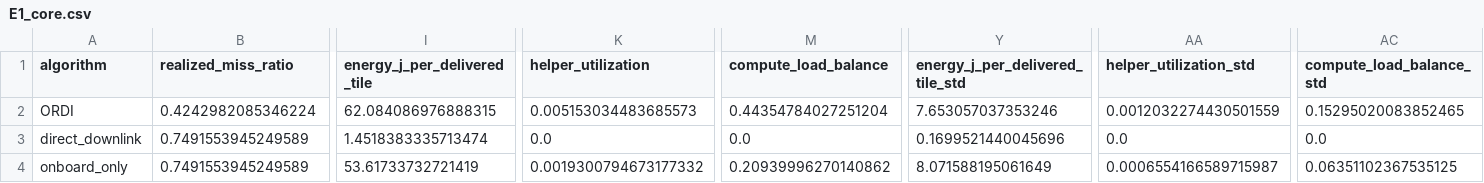
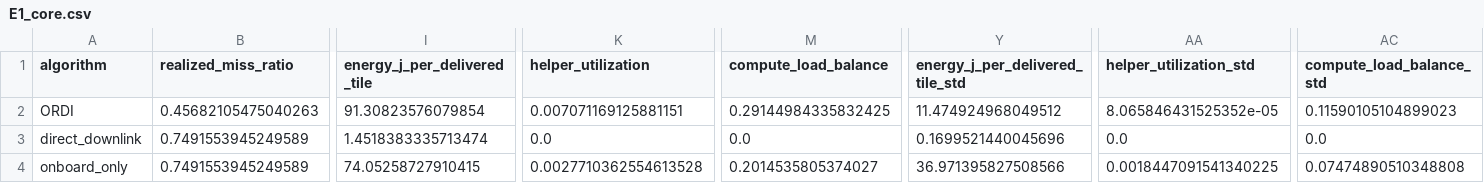
Before and after one commit to namwoam/ordi, a CSV file: results/E1_core.csv, drawn as a sheet; only a part is shown, gaps mark what is left out; the diff covers the shown part only; the diff names each change by its address in the sheet, - before the commit and + after, or states it on an @@ line.

Commit message:
chore(eval): refresh E1 hotspot results

```diff
--- a/results/E1_core.csv
+++ b/results/E1_core.csv
-B2 (realized_miss_ratio): 0.4242982085346224
+B2 (realized_miss_ratio): 0.45682105475040263
-I2 (energy_j_per_delivered_tile): 62.084086976888315
+I2 (energy_j_per_delivered_tile): 91.30823576079854
-K2 (helper_utilization): 0.005153034483685573
+K2 (helper_utilization): 0.007071169125881151
-M2 (compute_load_balance): 0.44354784027251204
+M2 (compute_load_balance): 0.29144984335832425
-Y2 (energy_j_per_delivered_tile_std): 7.653057037353246
+Y2 (energy_j_per_delivered_tile_std): 11.474924968049512
-AA2 (helper_utilization_std): 0.0012032274430501559
+AA2 (helper_utilization_std): 8.065846431525352e-05
-AC2 (compute_load_balance_std): 0.15295020083852465
+AC2 (compute_load_balance_std): 0.11590105104899023
-I4 (energy_j_per_delivered_tile): 53.61733732721419
+I4 (energy_j_per_delivered_tile): 74.05258727910415
-K4 (helper_utilization): 0.0019300794673177332
+K4 (helper_utilization): 0.0027710362554613528
-M4 (compute_load_balance): 0.20939996270140862
+M4 (compute_load_balance): 0.2014535805374027
-Y4 (energy_j_per_delivered_tile_std): 8.071588195061649
+Y4 (energy_j_per_delivered_tile_std): 36.971395827508566
-AA4 (helper_utilization_std): 0.0006554166589715987
+AA4 (helper_utilization_std): 0.0018447091541340225
-AC4 (compute_load_balance_std): 0.06351102367535125
+AC4 (compute_load_balance_std): 0.07474890510348808
```
Also changed, not shown: 1 added row, 1 removed row and 43 edited cells elsewhere in this file, 1 other file.
